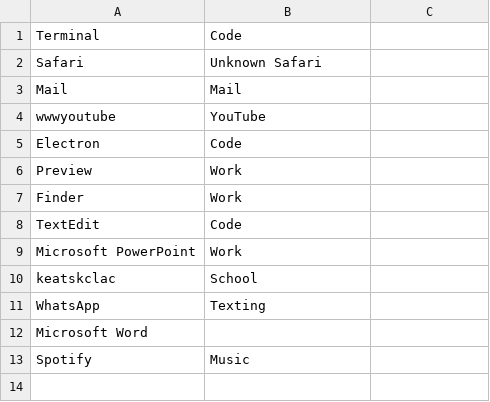
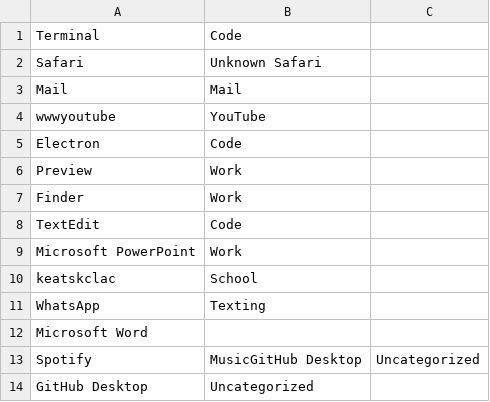
Before and after one commit to absirgue/dayTracker, a CSV file: categories.csv, drawn as a sheet.

```diff
--- a/categories.csv
+++ b/categories.csv
@@ -12,2 +12,3 @@ WhatsApp,Texting
 Microsoft Word,
-Spotify,Music
+Spotify,MusicGitHub Desktop,Uncategorized
+GitHub Desktop,Uncategorized
```
Also changed, not shown: 5 other files.
